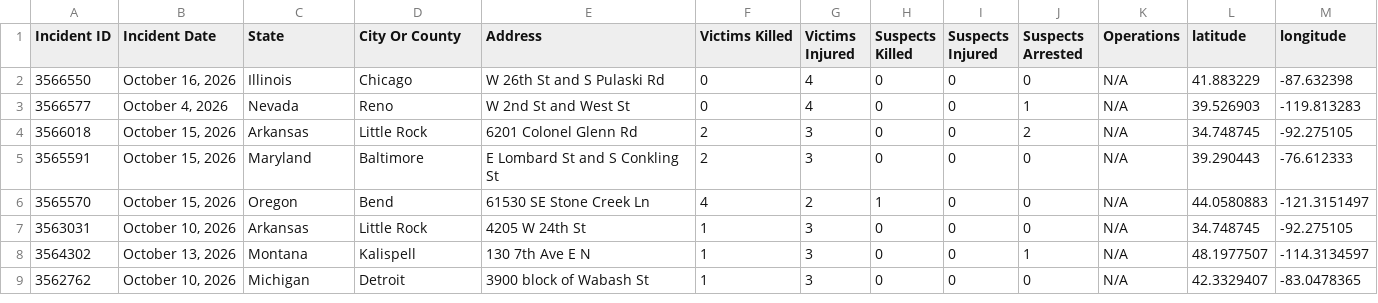
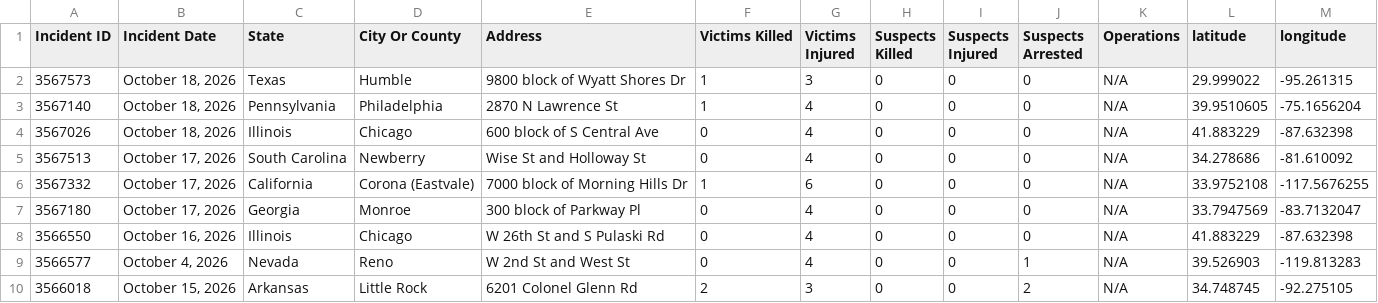
Before and after one commit to dxzys/Gun-Violence-Data, a CSV file: data/gva_master.csv, drawn as a sheet; only a part is shown; the shorter side is filled out with more unchanged rows.

```diff
--- a/data/gva_master.csv
+++ b/data/gva_master.csv
@@ -1,2 +1,8 @@
 Incident ID,Incident Date,State,City Or County,Address,Victims Killed,Victims Injured,Suspects Killed,Suspects Injured,Suspects Arrested,Operations,latitude,longitude
+3567573,"October 18, 2026",Texas,Humble,9800 block of Wyatt Shores Dr,1,3,0,0,0,N/A,29.999022,-95.261315
+3567140,"October 18, 2026",Pennsylvania,Philadelphia,2870 N Lawrence St,1,4,0,0,0,N/A,39.9510605,-75.1656204
+3567026,"October 18, 2026",Illinois,Chicago,600 block of S Central Ave,0,4,0,0,0,N/A,41.883229,-87.632398
+3567513,"October 17, 2026",South Carolina,Newberry,Wise St and Holloway St,0,4,0,0,0,N/A,34.278686,-81.610092
+3567332,"October 17, 2026",California,Corona (Eastvale),7000 block of Morning Hills Dr,1,6,0,0,0,N/A,33.9752108,-117.5676255
+3567180,"October 17, 2026",Georgia,Monroe,300 block of Parkway Pl,0,4,0,0,0,N/A,33.7947569,-83.7132047
 3566550,"October 16, 2026",Illinois,Chicago,W 26th St and S Pulaski Rd,0,4,0,0,0,N/A,41.883229,-87.632398
```
